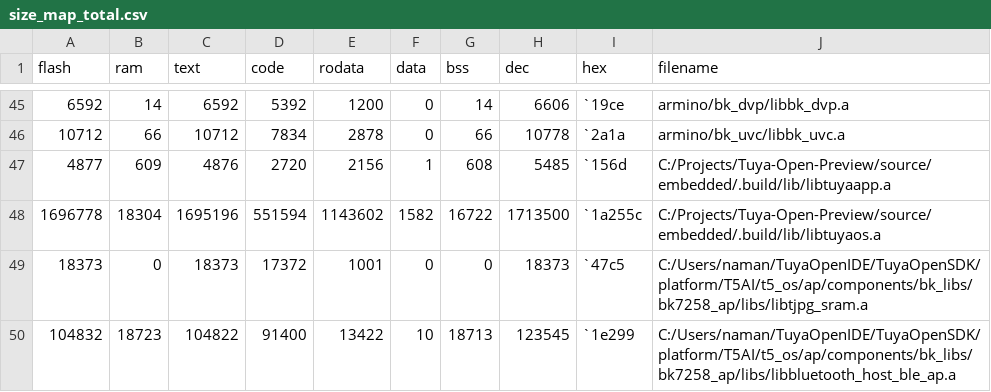
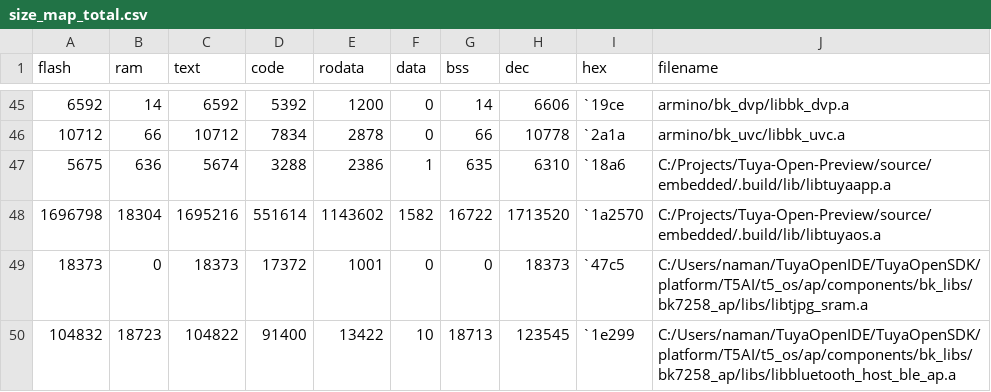
Before and after one commit to namandhakad712/lume-study-assistant, a CSV file: source/embedded/dist/Tuya-Open-Preview_0.1.0/debug/bk7258_ap/size_map_total.csv, drawn as a sheet; only a part is shown, gaps mark what is left out.

```diff
--- a/source/embedded/dist/Tuya-Open-Preview_0.1.0/debug/bk7258_ap/size_map_total.csv
+++ b/source/embedded/dist/Tuya-Open-Preview_0.1.0/debug/bk7258_ap/size_map_total.csv
@@ -46,4 +46,4 @@ flash,ram,text,code,rodata,data,bss,dec,hex,filename
 10712,66,10712,7834,2878,0,66,10778,`2a1a,armino/bk_uvc/libbk_uvc.a
-4877,609,4876,2720,2156,1,608,5485,`156d,C:/Projects/Tuya-Open-Preview/source/embedded/.build/lib/libtuyaapp.a
-1696778,18304,1695196,551594,1143602,1582,16722,1713500,`1a255c,C:/Projects/Tuya-Open-Preview/source/embedded/.build/lib/libtuyaos.a
+5675,636,5674,3288,2386,1,635,6310,`18a6,C:/Projects/Tuya-Open-Preview/source/embedded/.build/lib/libtuyaapp.a
+1696798,18304,1695216,551614,1143602,1582,16722,1713520,`1a2570,C:/Projects/Tuya-Open-Preview/source/embedded/.build/lib/libtuyaos.a
 18373,0,18373,17372,1001,0,0,18373,`47c5,C:/Users/naman/TuyaOpenIDE/TuyaOpenSDK/platform/T5AI/t5_os/ap/components/bk_libs/bk7258_ap/libs/libtjpg_sram.a
```
Also changed, not shown: source/embedded/dist/Tuya-Open-Preview_0.1.0/debug/bk7258_ap/size_map_detail.csv, 6 other files.
